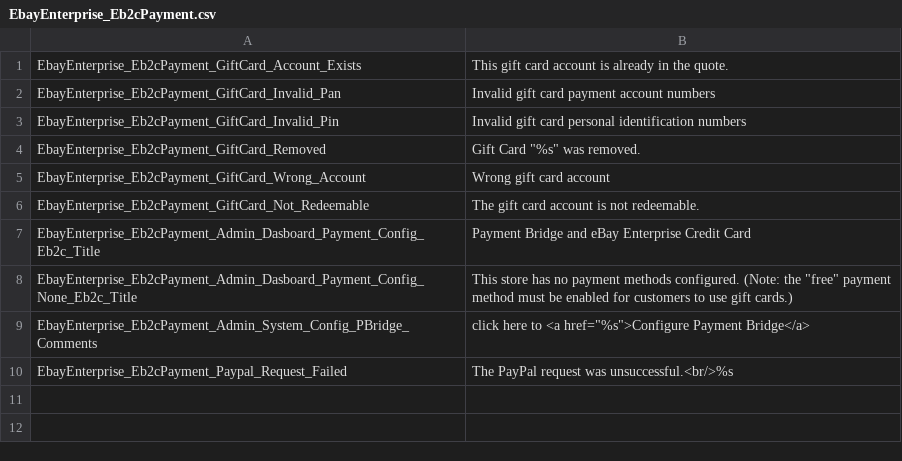
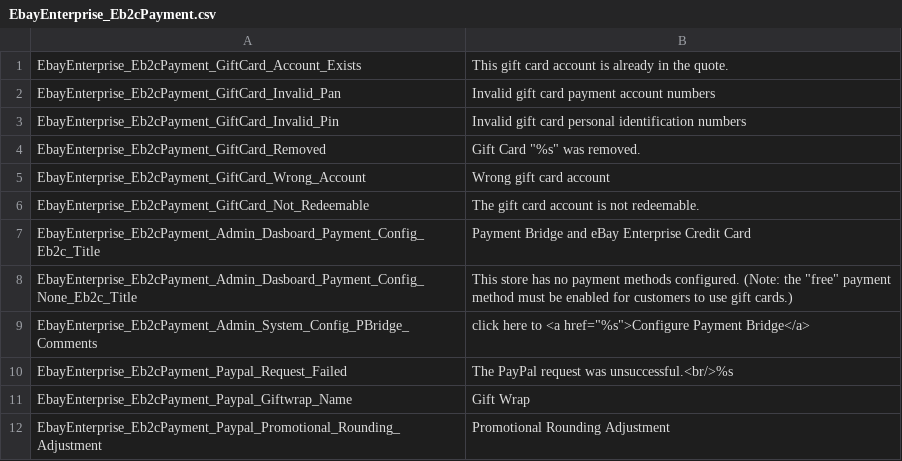
Before and after one commit to kojiromike/magento-retail-order-management, a CSV file: src/app/locale/en_US/EbayEnterprise_Eb2cPayment.csv, drawn as a sheet; the diff names each change by its address in the sheet, - before the commit and + after, or states it on an @@ line.

Commit message:
DE2314 Capture Rounding Errors in PayPal Requests
When calculating a line item unit price, always round the price down to
the nearest penny. After calculating all of the line item totals, check
that the sum of the item totals matches the quote subtotal. If it
doesn't, capture the difference in a promotional rounding adjustment
line.

Use translations for the Gift Wrap line item name.

Move some tests of the abstract paypal class into the abstract tests
instead of the set express tests.

```diff
--- a/src/app/locale/en_US/EbayEnterprise_Eb2cPayment.csv
+++ b/src/app/locale/en_US/EbayEnterprise_Eb2cPayment.csv
+row 11: EbayEnterprise_Eb2cPayment_Paypal_Giftwrap_Name | Gift Wrap
+row 12: EbayEnterprise_Eb2cPayment_Paypal_Promotional_Rounding_Adjustment | Promotional Rounding Adjustment
```
Also changed, not shown: 19 other files.
